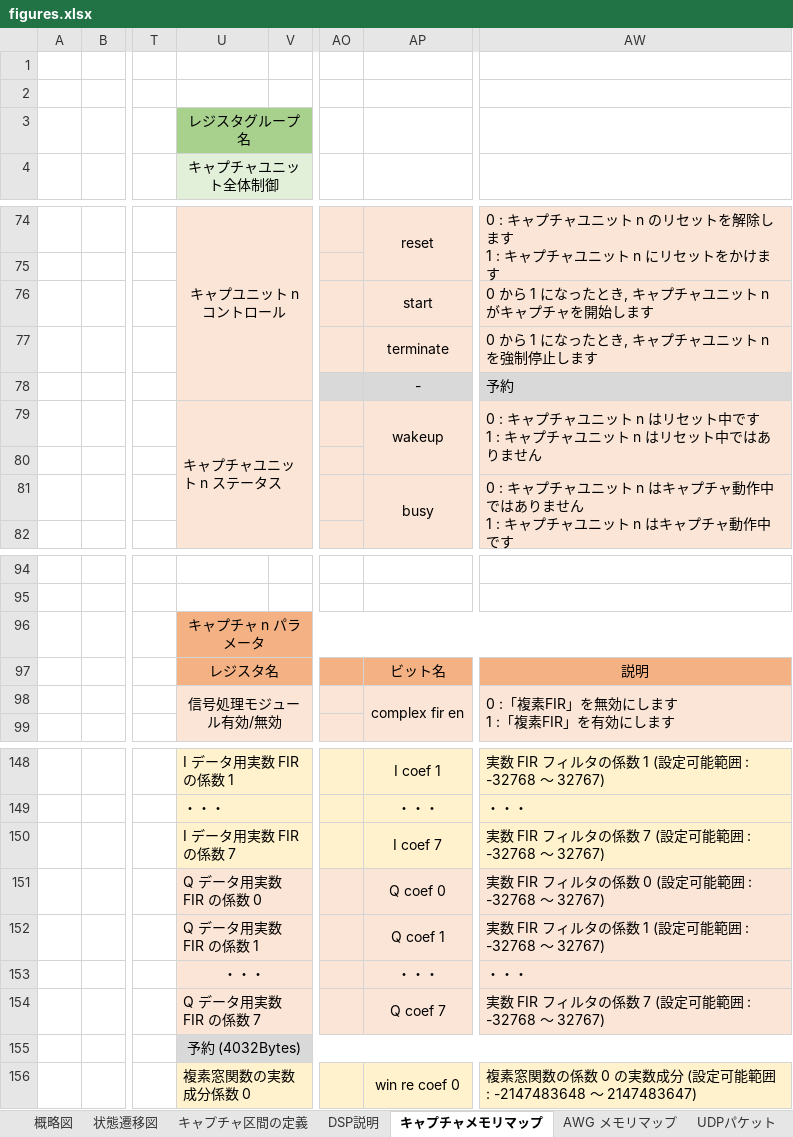
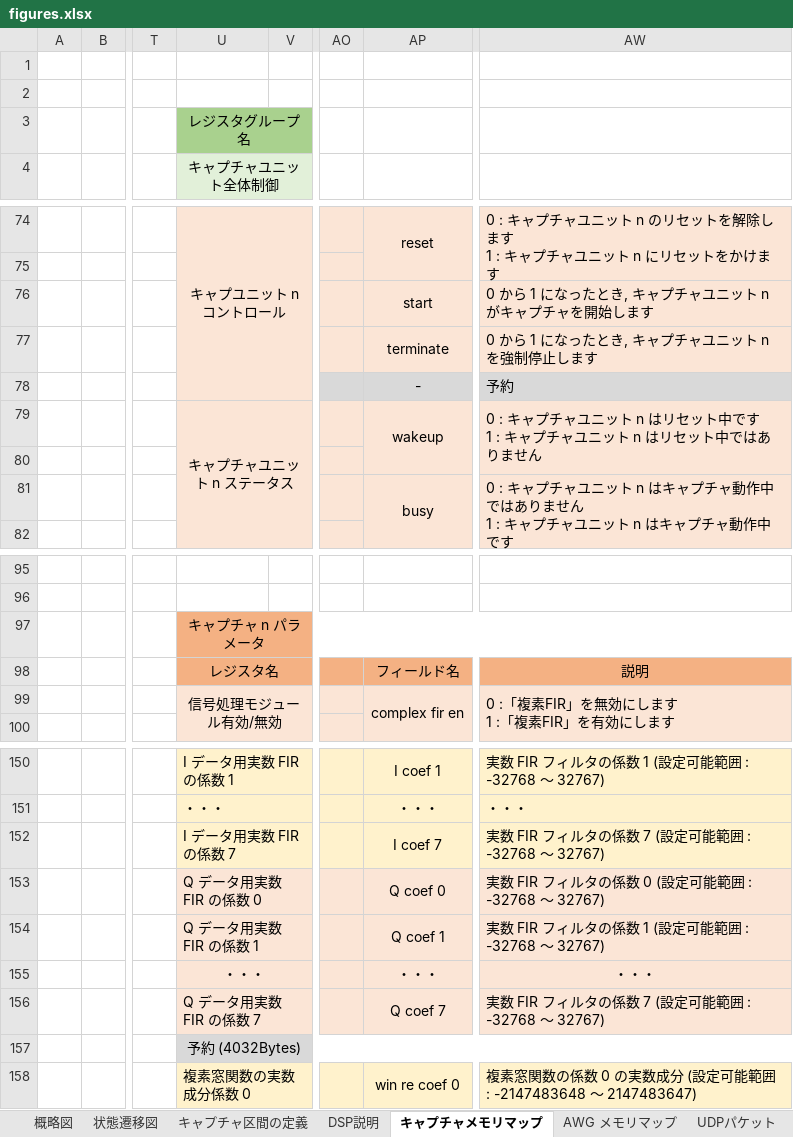
Before and after one commit to e-trees/e7awg_sw, an Excel workbook: manuals/figures/figures.xlsx, sheet キャプチャメモリマップ, drawn as a sheet; only a part is shown, gaps mark what is left out; values as stored, in another font and other column widths than the file's, no borders; charts and pictures not drawn; addresses are those after the commit; the diff covers the shown part only; the diff names each change by its address in the sheet, - before the commit and + after, or states it on an @@ line.

```diff
--- a/manuals/figures/figures.xlsx (sheet キャプチャメモリマップ)
+++ b/manuals/figures/figures.xlsx (sheet キャプチャメモリマップ)
-U79 alignment: left
+U79 alignment: center
-AP98: ビット名
+AP98: フィールド名
-AW155 alignment: left
+AW155 alignment: center
```
Also changed, not shown: 2 added rows and 10 edited cells elsewhere in this sheet, sheet AWG メモリマップ, charts or pictures, 3 other files.
